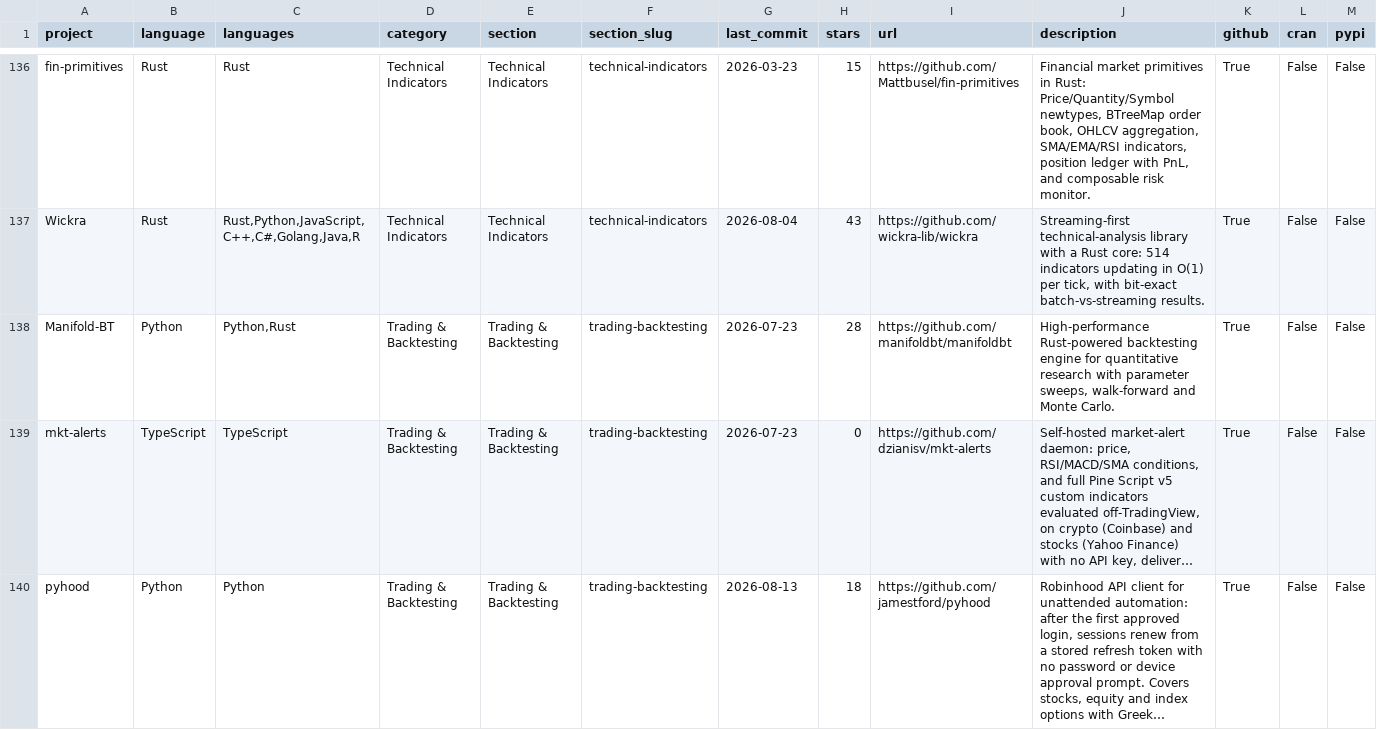
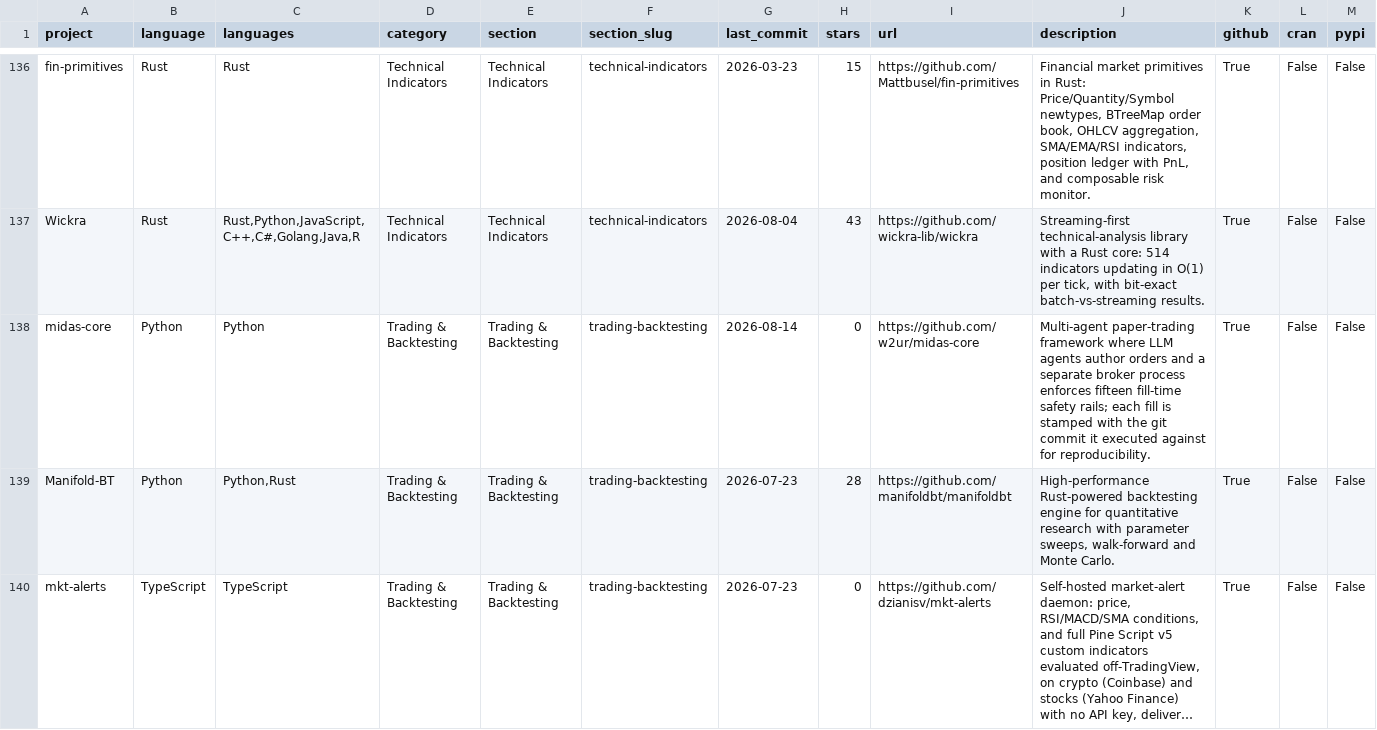
Before and after one commit to wilsonfreitas/awesome-quant, a CSV file: projects.csv, drawn as a sheet; only a part is shown, gaps mark what is left out; the shorter side is filled out with more unchanged rows; long unchanged cells end in …; rows hold the shown columns only; the diff covers the shown part only; the diff names each change by its address in the sheet, - before the commit and + after, or states it on an @@ line.

```diff
--- a/projects.csv
+++ b/projects.csv
+row 138: midas-core | Python | Python | Trading & Backtesting | Trading & Backtesting | trading-backtesting | 2026-08-14 | 0 | https://github.com/w2ur/midas-core | Multi-agent paper-trading framework where LLM agents author orders and a separate broker process enforces fifteen fill-time safety rails; each fill is stamped with the git commit it executed against for reproducibility. | True | False | False
```
Also changed, not shown: 3 edited cells elsewhere in this file, 1 other file.
